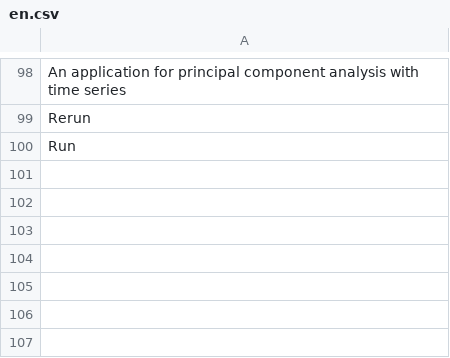
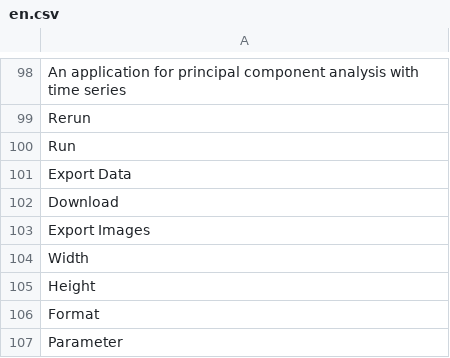
Before and after one commit to JustusWeyers/PCApp, a CSV file: inst/app/language/en/en.csv, drawn as a sheet; only a part is shown, gaps mark what is left out.

```diff
--- a/inst/app/language/en/en.csv
+++ b/inst/app/language/en/en.csv
@@ -100 +100,8 @@ Rerun
 Run
+Export Data
+Download
+Export Images
+Width
+Height
+Format
+Parameter
```
Also changed, not shown: inst/app/language/de/de.csv, 13 other files.
